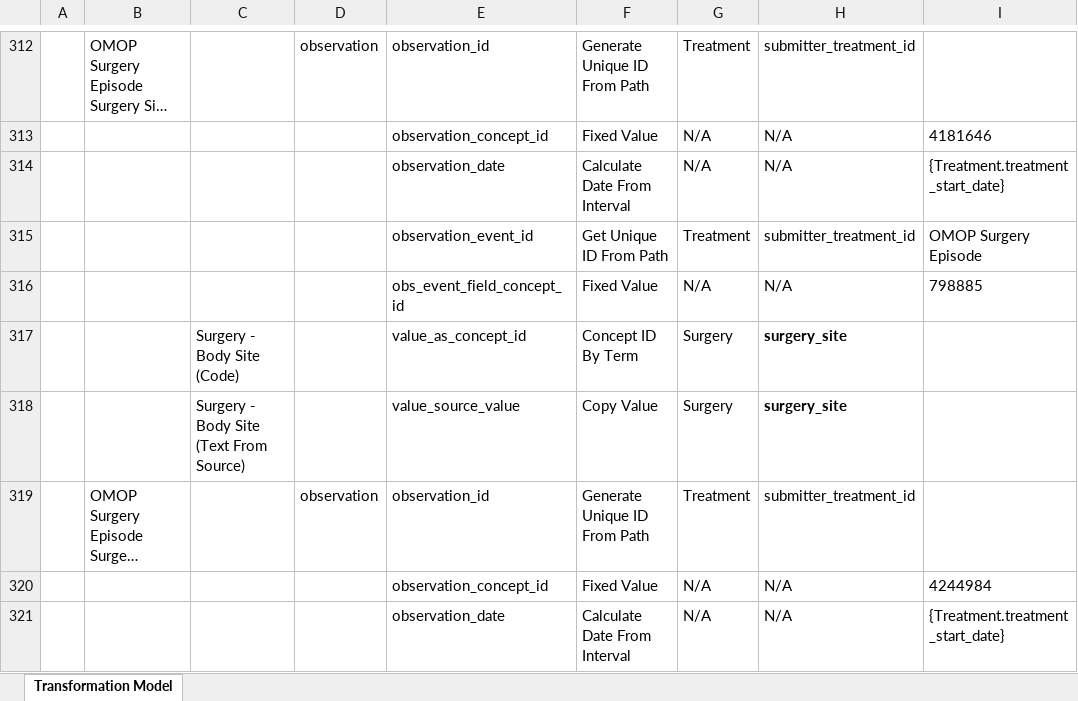
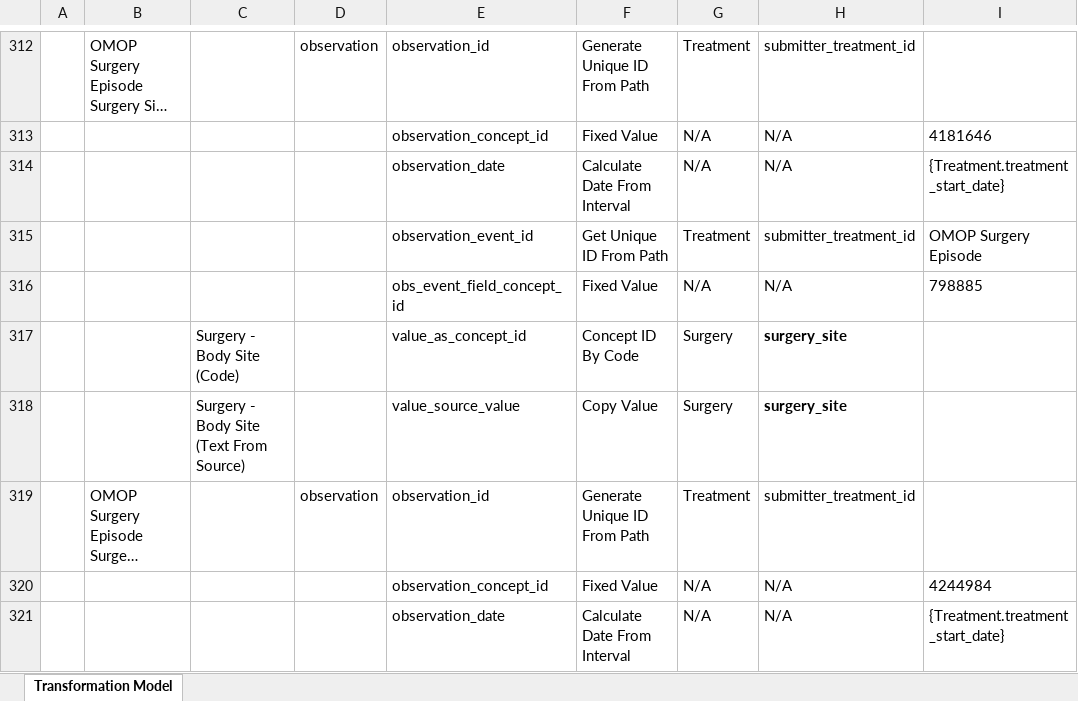
Before and after one commit to CanDIG/mohccn-omop-etl, an Excel workbook: config/MOHCCN to OMOP CDM Map v0.5.xlsx, sheet Transformation Model, drawn as a sheet; only a part is shown, gaps mark what is left out; long unchanged cells end in …; values as stored, in another font and other column widths than the file's, no borders; the diff names each change by its address in the sheet, - before the commit and + after, or states it on an @@ line.

Commit message:
Changed Surgery - Body Site (Code) mapping instruction from Concept ID By Term to Concept ID By Code

```diff
--- a/config/MOHCCN to OMOP CDM Map v0.5.xlsx (sheet Transformation Model)
+++ b/config/MOHCCN to OMOP CDM Map v0.5.xlsx (sheet Transformation Model)
-F317: Concept ID By Term
+F317: Concept ID By Code
```
Also changed, not shown: 2 other files.
